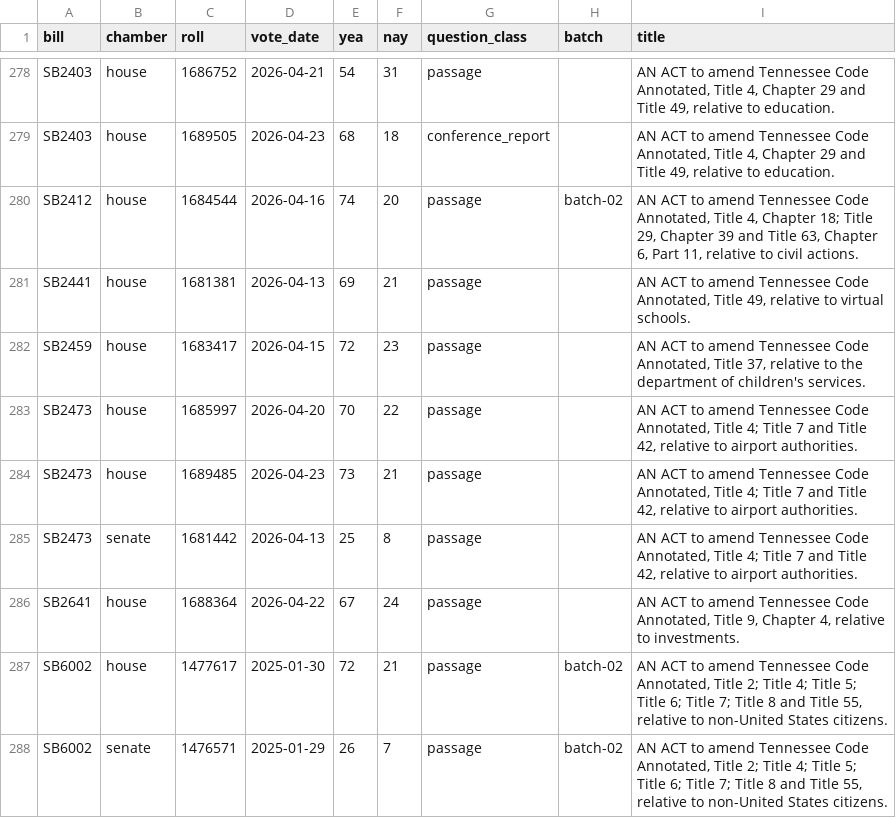
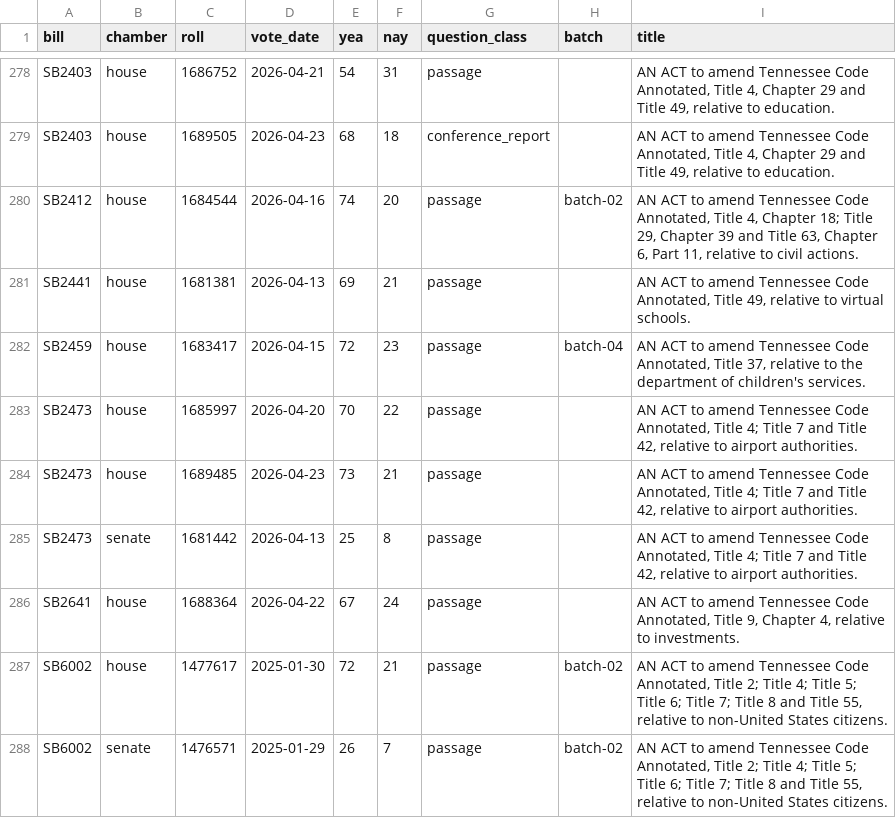
Before and after one commit to shu1513/voteapp, a TSV file: backend/evidence/rollcall/legiscan-tn-2161/survey/divided-enacted-worklist.tsv, drawn as a sheet; only a part is shown, gaps mark what is left out; the diff covers the shown part only.

```diff
--- a/backend/evidence/rollcall/legiscan-tn-2161/survey/divided-enacted-worklist.tsv
+++ b/backend/evidence/rollcall/legiscan-tn-2161/survey/divided-enacted-worklist.tsv
@@ -281,3 +281,3 @@ SB2412	house	1684544	2026-04-16	74	20	passage	batch-02	AN ACT to amend Tennessee
 SB2441	house	1681381	2026-04-13	69	21	passage		AN ACT to amend Tennessee Code Annotated, Title 49, relative to virtual schools.
-SB2459	house	1683417	2026-04-15	72	23	passage		AN ACT to amend Tennessee Code Annotated, Title 37, relative to the department of children's services.
+SB2459	house	1683417	2026-04-15	72	23	passage	batch-04	AN ACT to amend Tennessee Code Annotated, Title 37, relative to the department of children's services.
 SB2473	house	1685997	2026-04-20	70	22	passage		AN ACT to amend Tennessee Code Annotated, Title 4; Title 7 and Title 42, relative to airport authorities.
```
Also changed, not shown: 15 edited cells elsewhere in this file, 17 other files.
